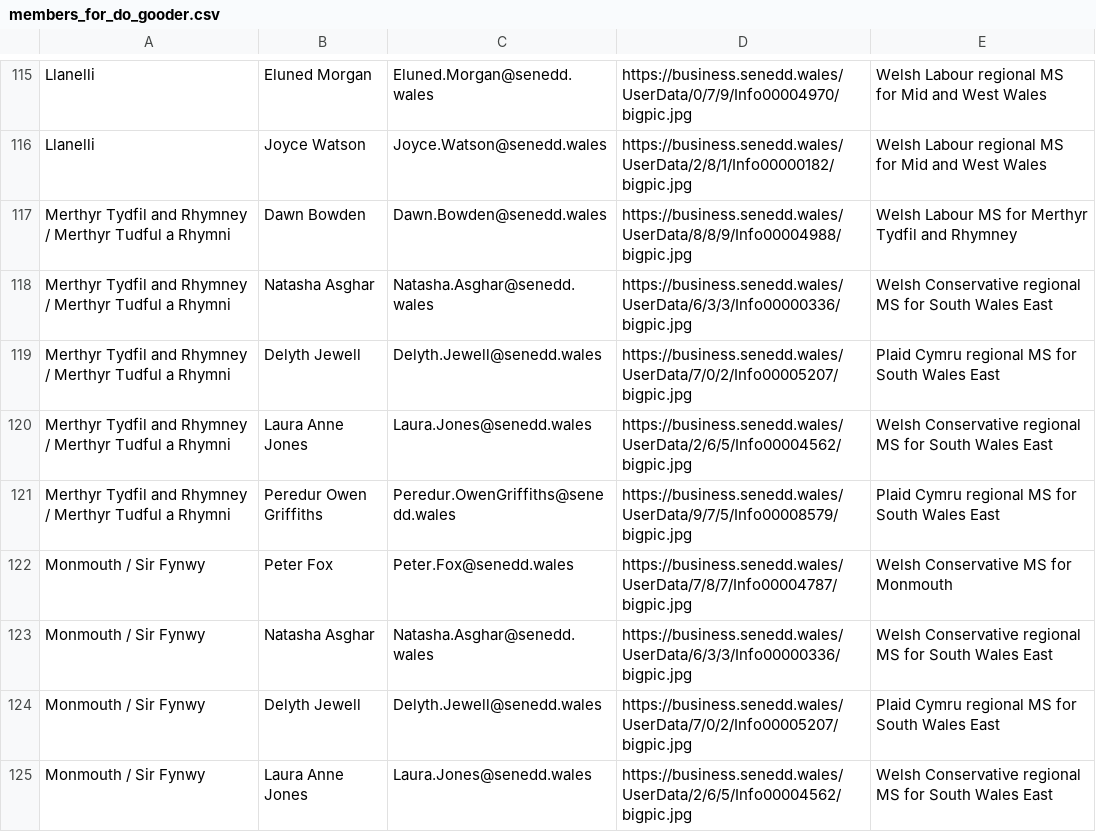
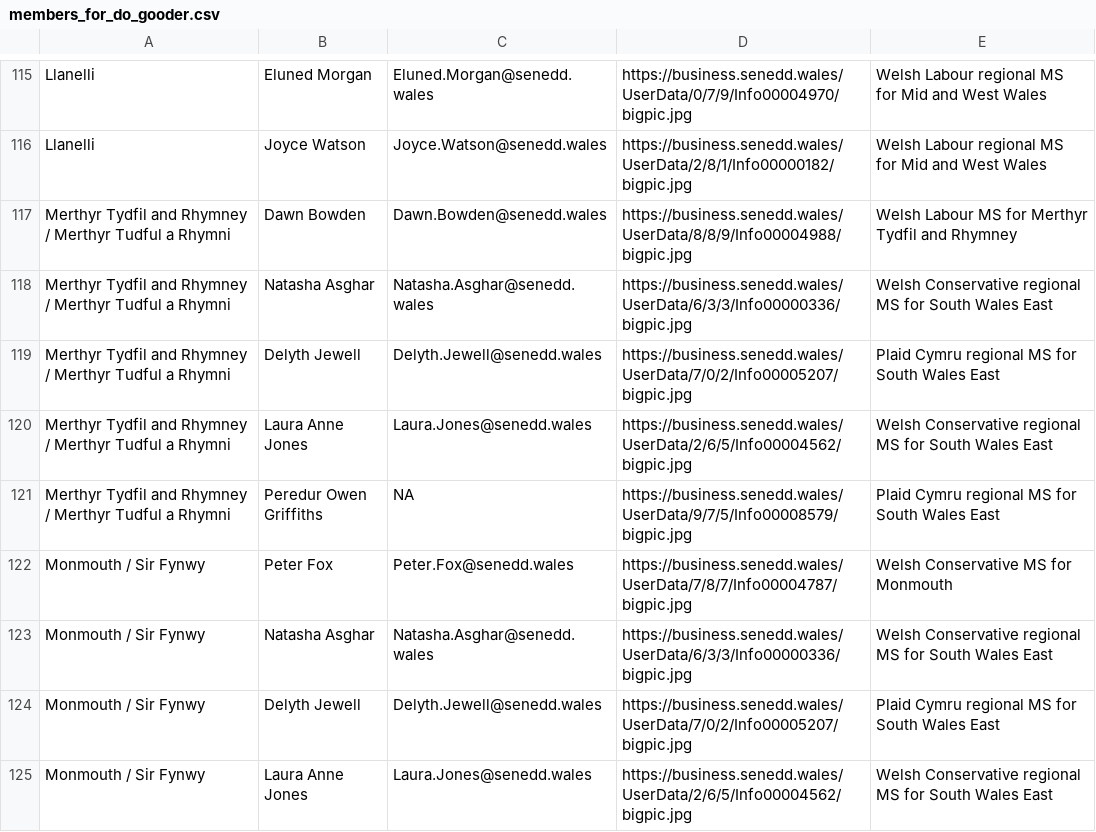
Before and after one commit to stupidpupil/senedd_scraper, a CSV file: members_for_do_gooder.csv, drawn as a sheet; only a part is shown, gaps mark what is left out; the diff covers the shown part only.

```diff
--- a/members_for_do_gooder.csv
+++ b/members_for_do_gooder.csv
@@ -120,3 +120,3 @@ Merthyr Tydfil and Rhymney / Merthyr Tudful a Rhymni,Delyth Jewell,Delyth.Jewell
 Merthyr Tydfil and Rhymney / Merthyr Tudful a Rhymni,Laura Anne Jones,Laura.Jones@senedd.wales,https://business.senedd.wales/UserData/2/6/5/Info00004562/bigpic.jpg,Welsh Conservative regional MS for South Wales East
-Merthyr Tydfil and Rhymney / Merthyr Tudful a Rhymni,Peredur Owen Griffiths,Peredur.OwenGriffiths@senedd.wales,https://business.senedd.wales/UserData/9/7/5/Info00008579/bigpic.jpg,Plaid Cymru regional MS for South Wales East
+Merthyr Tydfil and Rhymney / Merthyr Tudful a Rhymni,Peredur Owen Griffiths,NA,https://business.senedd.wales/UserData/9/7/5/Info00008579/bigpic.jpg,Plaid Cymru regional MS for South Wales East
 Monmouth / Sir Fynwy,Peter Fox,Peter.Fox@senedd.wales,https://business.senedd.wales/UserData/7/8/7/Info00004787/bigpic.jpg,Welsh Conservative MS for Monmouth
```
Also changed, not shown: 9 edited cells elsewhere in this file, members.csv, 1 other file.
